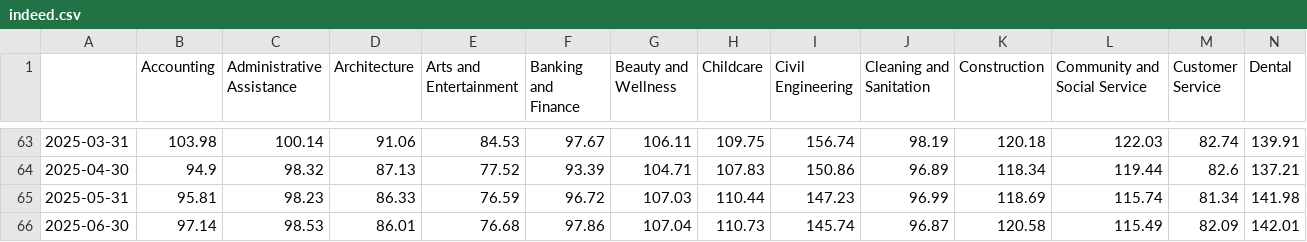
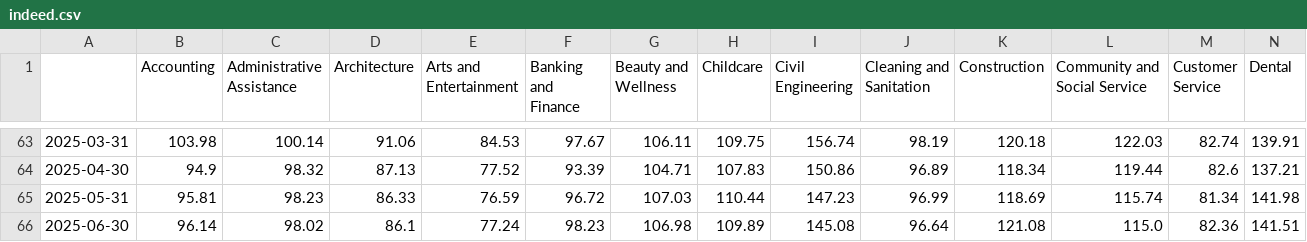
Before and after one commit to scottbar/chart_updates, a CSV file: indeed.csv, drawn as a sheet; only a part is shown, gaps mark what is left out; the diff covers the shown part only; the diff names each change by its address in the sheet, - before the commit and + after, or states it on an @@ line.

```diff
--- a/indeed.csv
+++ b/indeed.csv
-B66 (Accounting): 97.14
+B66 (Accounting): 96.14
-C66 (Administrative Assistance): 98.53
+C66 (Administrative Assistance): 98.02
-D66 (Architecture): 86.01
+D66 (Architecture): 86.1
-E66 (Arts and Entertainment): 76.68
+E66 (Arts and Entertainment): 77.24
-F66 (Banking and Finance): 97.86
+F66 (Banking and Finance): 98.23
-G66 (Beauty and Wellness): 107.04
+G66 (Beauty and Wellness): 106.98
-H66 (Childcare): 110.73
+H66 (Childcare): 109.89
-I66 (Civil Engineering): 145.74
+I66 (Civil Engineering): 145.08
-J66 (Cleaning and Sanitation): 96.87
+J66 (Cleaning and Sanitation): 96.64
-K66 (Construction): 120.58
+K66 (Construction): 121.08
-L66 (Community and Social Service): 115.49
+L66 (Community and Social Service): 115.0
-M66 (Customer Service): 82.09
+M66 (Customer Service): 82.36
-N66 (Dental): 142.01
+N66 (Dental): 141.51
```
Also changed, not shown: 33 edited cells elsewhere in this file, output_ports_w.csv, output_w.csv.
